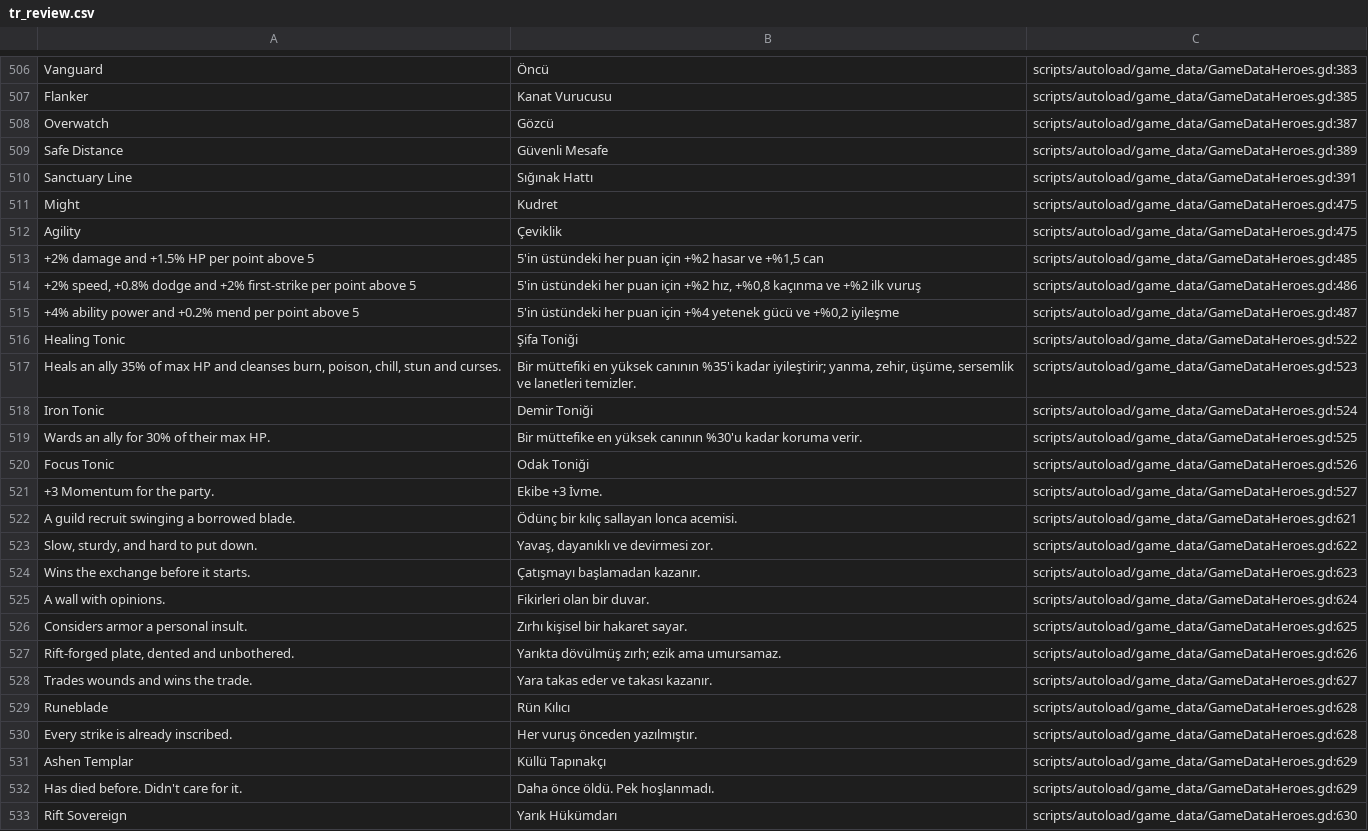
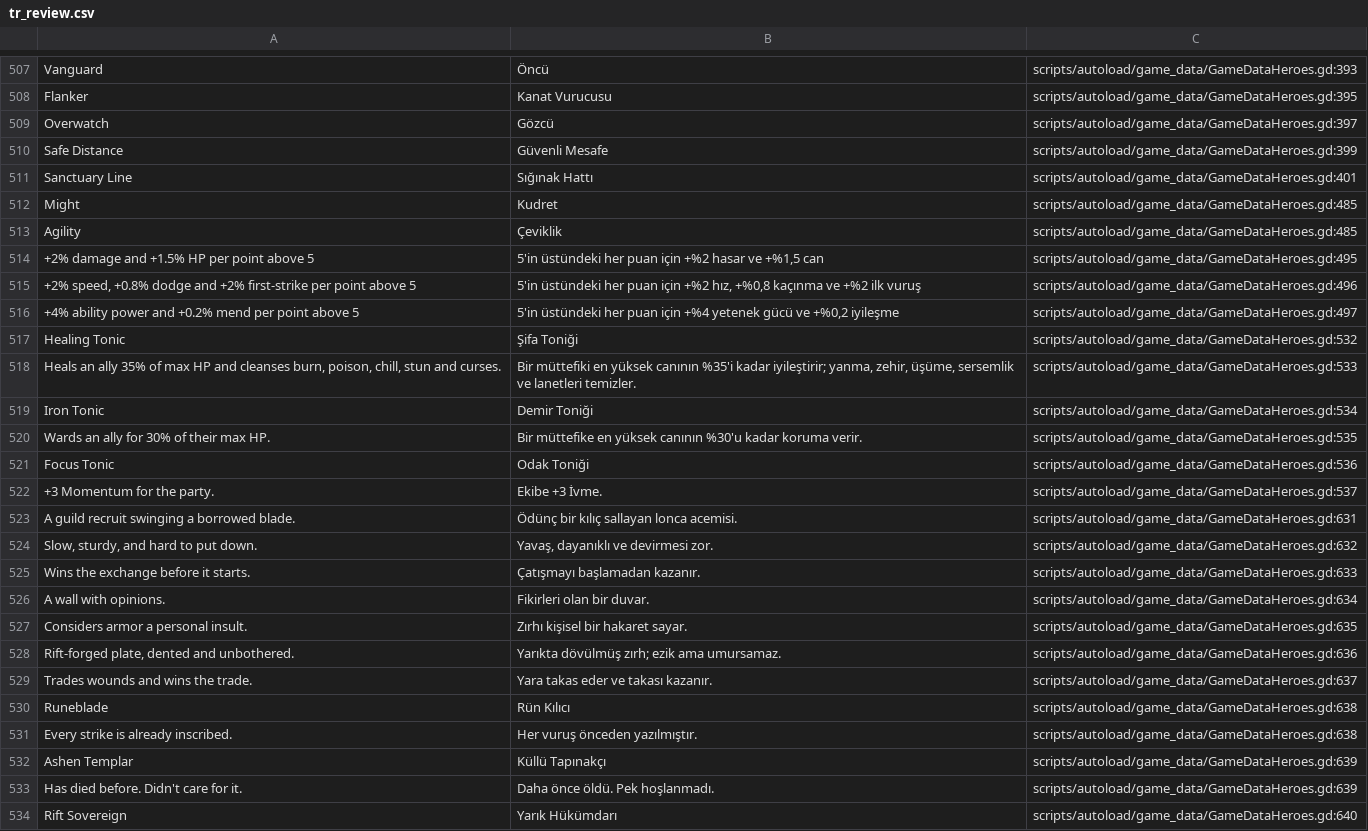
Before and after one commit to lexingel/godot-guilds-system, a CSV file: docs/translation/tr_review.csv, drawn as a sheet; only a part is shown, gaps mark what is left out; addresses are those after the commit; the diff covers the shown part only; the diff names each change by its address in the sheet, - before the commit and + after, or states it on an @@ line.

```diff
--- a/docs/translation/tr_review.csv
+++ b/docs/translation/tr_review.csv
-C507: scripts/autoload/game_data/GameDataHeroes.gd:383
+C507: scripts/autoload/game_data/GameDataHeroes.gd:393
-C508: scripts/autoload/game_data/GameDataHeroes.gd:385
+C508: scripts/autoload/game_data/GameDataHeroes.gd:395
-C509: scripts/autoload/game_data/GameDataHeroes.gd:387
+C509: scripts/autoload/game_data/GameDataHeroes.gd:397
-C510: scripts/autoload/game_data/GameDataHeroes.gd:389
+C510: scripts/autoload/game_data/GameDataHeroes.gd:399
-C511: scripts/autoload/game_data/GameDataHeroes.gd:391
+C511: scripts/autoload/game_data/GameDataHeroes.gd:401
-C512:C513: scripts/autoload/game_data/GameDataHeroes.gd:475
+C512:C513: scripts/autoload/game_data/GameDataHeroes.gd:485
-C514: scripts/autoload/game_data/GameDataHeroes.gd:485
+C514: scripts/autoload/game_data/GameDataHeroes.gd:495
-C515: scripts/autoload/game_data/GameDataHeroes.gd:486
+C515: scripts/autoload/game_data/GameDataHeroes.gd:496
-C516: scripts/autoload/game_data/GameDataHeroes.gd:487
+C516: scripts/autoload/game_data/GameDataHeroes.gd:497
-C517: scripts/autoload/game_data/GameDataHeroes.gd:522
+C517: scripts/autoload/game_data/GameDataHeroes.gd:532
-C518: scripts/autoload/game_data/GameDataHeroes.gd:523
+C518: scripts/autoload/game_data/GameDataHeroes.gd:533
-C519: scripts/autoload/game_data/GameDataHeroes.gd:524
+C519: scripts/autoload/game_data/GameDataHeroes.gd:534
-C520: scripts/autoload/game_data/GameDataHeroes.gd:525
+C520: scripts/autoload/game_data/GameDataHeroes.gd:535
-C521: scripts/autoload/game_data/GameDataHeroes.gd:526
+C521: scripts/autoload/game_data/GameDataHeroes.gd:536
-C522: scripts/autoload/game_data/GameDataHeroes.gd:527
+C522: scripts/autoload/game_data/GameDataHeroes.gd:537
-C523: scripts/autoload/game_data/GameDataHeroes.gd:621
+C523: scripts/autoload/game_data/GameDataHeroes.gd:631
-C524: scripts/autoload/game_data/GameDataHeroes.gd:622
+C524: scripts/autoload/game_data/GameDataHeroes.gd:632
-C525: scripts/autoload/game_data/GameDataHeroes.gd:623
+C525: scripts/autoload/game_data/GameDataHeroes.gd:633
-C526: scripts/autoload/game_data/GameDataHeroes.gd:624
+C526: scripts/autoload/game_data/GameDataHeroes.gd:634
-C527: scripts/autoload/game_data/GameDataHeroes.gd:625
+C527: scripts/autoload/game_data/GameDataHeroes.gd:635
-C528: scripts/autoload/game_data/GameDataHeroes.gd:626
+C528: scripts/autoload/game_data/GameDataHeroes.gd:636
-C529: scripts/autoload/game_data/GameDataHeroes.gd:627
+C529: scripts/autoload/game_data/GameDataHeroes.gd:637
-C530:C531: scripts/autoload/game_data/GameDataHeroes.gd:628
+C530:C531: scripts/autoload/game_data/GameDataHeroes.gd:638
-C532:C533: scripts/autoload/game_data/GameDataHeroes.gd:629
+C532:C533: scripts/autoload/game_data/GameDataHeroes.gd:639
-C534: scripts/autoload/game_data/GameDataHeroes.gd:630
+C534: scripts/autoload/game_data/GameDataHeroes.gd:640
```
Also changed, not shown: 8 added rows and 149 edited cells elsewhere in this file, 6 other files.
